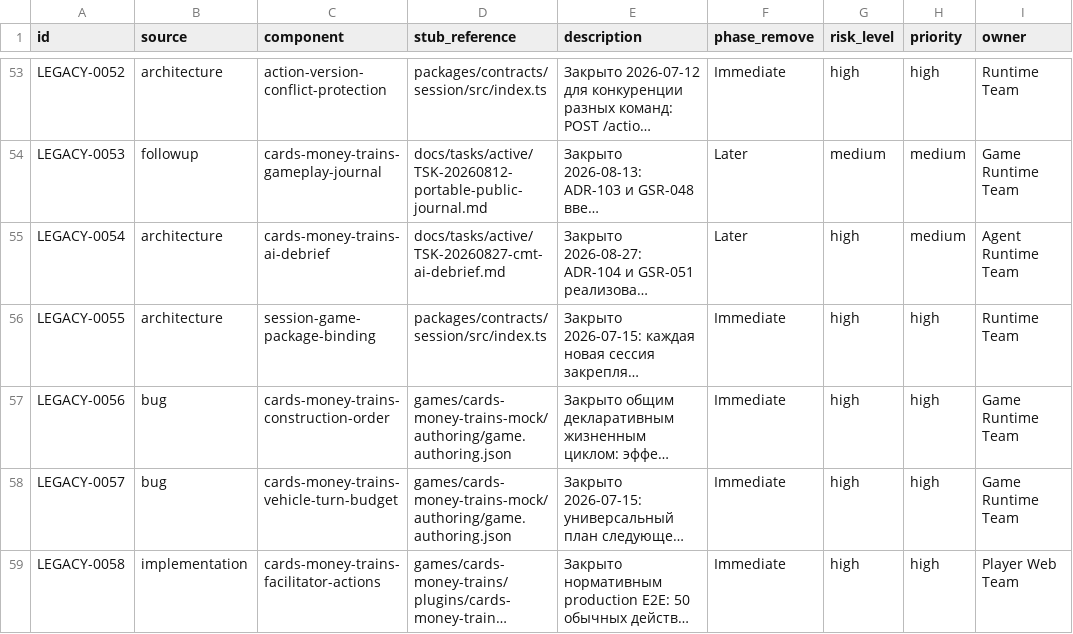
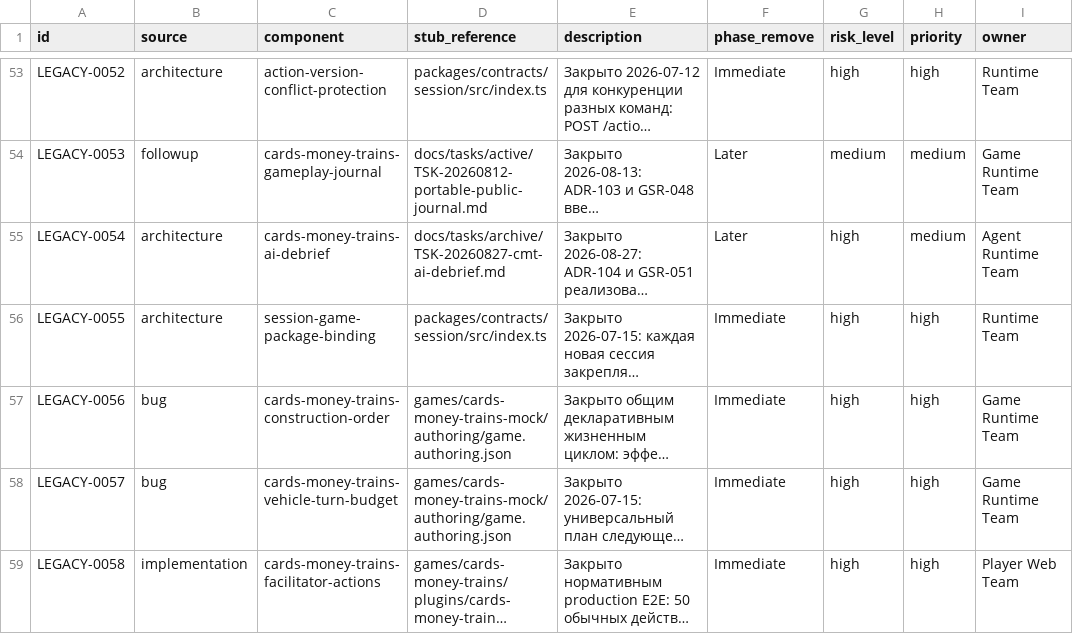
Before and after one commit to AleksinVS/Cubica-AI, a CSV file: docs/legacy/debt-log.csv, drawn as a sheet; only a part is shown, gaps mark what is left out; long unchanged cells end in …; the diff names each change by its address in the sheet, - before the commit and + after, or states it on an @@ line.

Commit message:
docs(cmt): archive accepted debrief stage

```diff
--- a/docs/legacy/debt-log.csv
+++ b/docs/legacy/debt-log.csv
-D55 (stub_reference): docs/tasks/active/TSK-20260827-cmt-ai-debrief.md
+D55 (stub_reference): docs/tasks/archive/TSK-20260827-cmt-ai-debrief.md
```
Also changed, not shown: 5 other files.
